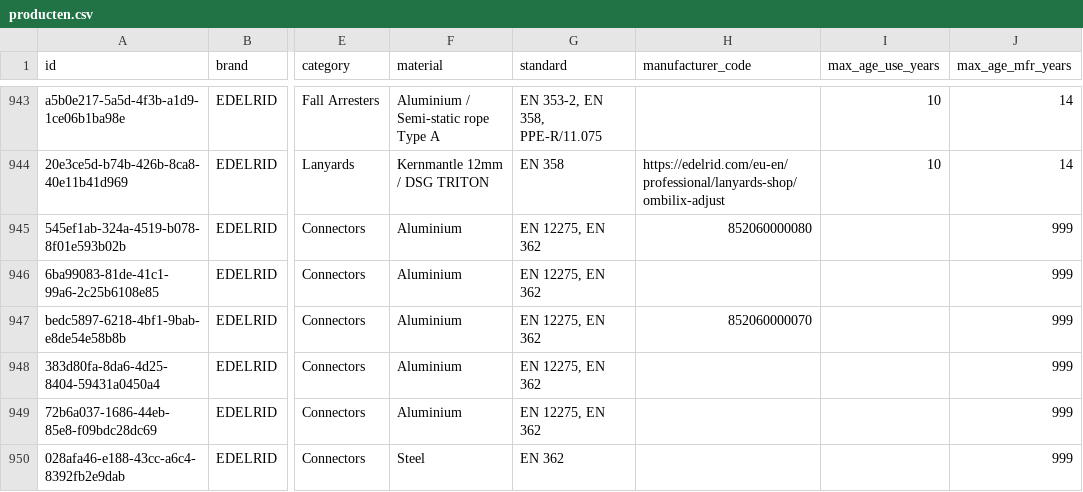
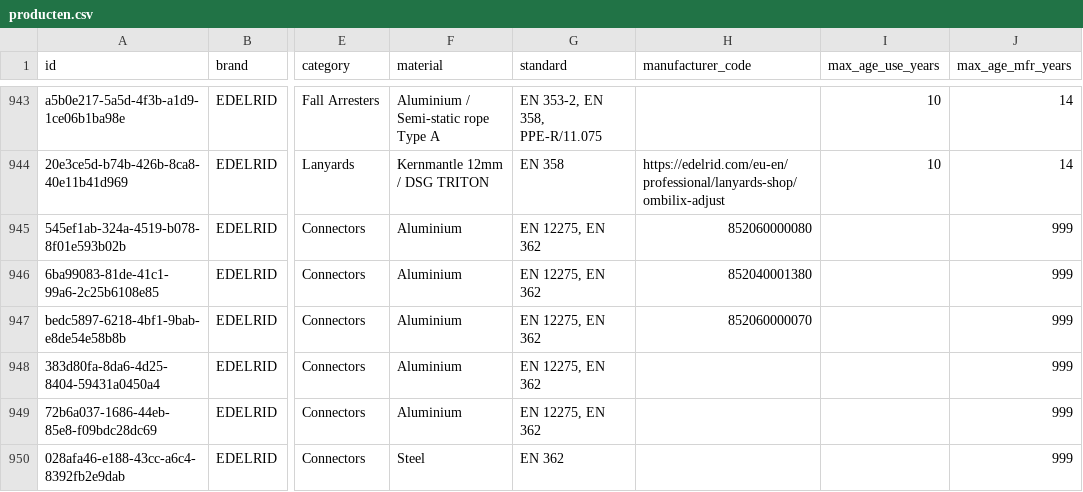
Before and after one commit to Gearonimo-app/gearonimo, a CSV file: catalog/producten.csv, drawn as a sheet; only a part is shown, gaps mark what is left out; the diff names each change by its address in the sheet, - before the commit and + after, or states it on an @@ line.

```diff
--- a/catalog/producten.csv
+++ b/catalog/producten.csv
-H946 (manufacturer_code): (empty)
+H946 (manufacturer_code): 852040001380
```
Also changed, not shown: 2 other files.
